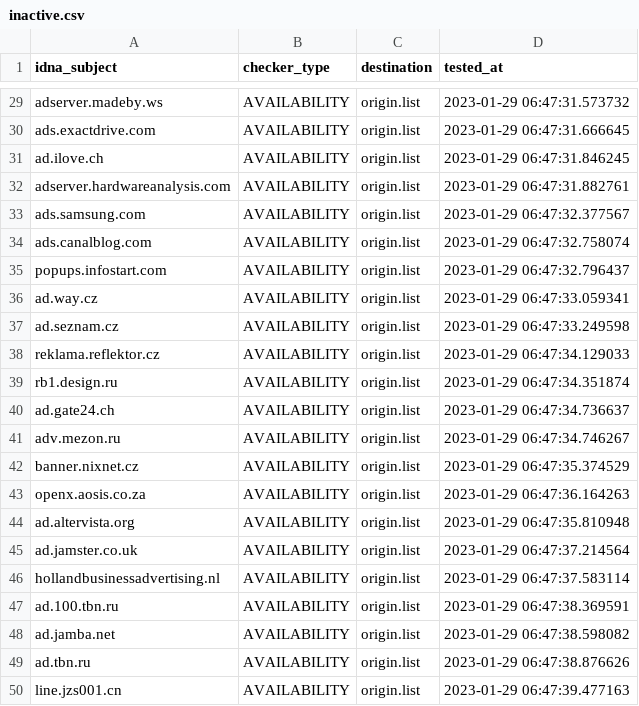
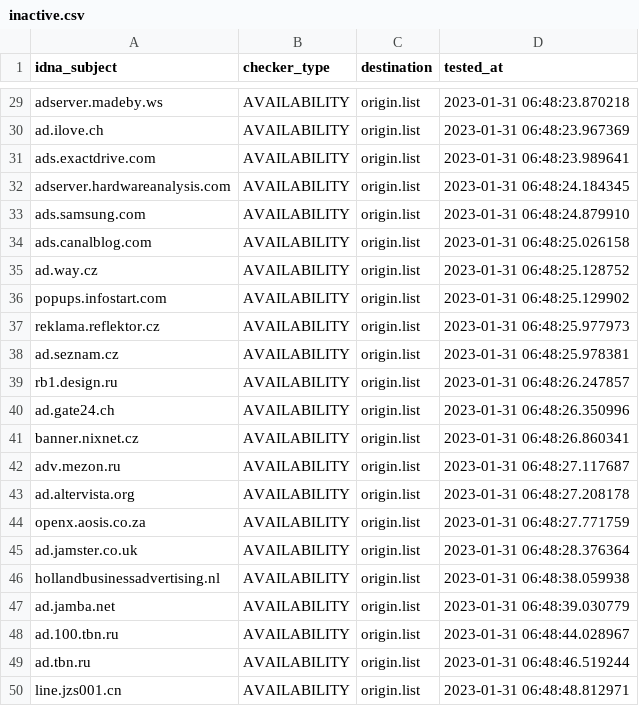
Before and after one commit to dead-hosts/hosts_web_yoyo.org, a CSV file: .pyfunceble/inactive.csv, drawn as a sheet; only a part is shown, gaps mark what is left out; removed rows and columns are numbered as before the commit, all else as after; the diff covers the shown part only; the diff names each change by its address in the sheet, - before the commit and + after, or states it on an @@ line.

```diff
--- a/.pyfunceble/inactive.csv
+++ b/.pyfunceble/inactive.csv
-D29 (tested_at): 2023-01-29 06:47:31.573732
+D29 (tested_at): 2023-01-31 06:48:23.870218
-row 30: ads.exactdrive.com | AVAILABILITY | origin.list | 2023-01-29 06:47:31.666645
-D30 (tested_at): 2023-01-29 06:47:31.846245
+D30 (tested_at): 2023-01-31 06:48:23.967369
+row 31: ads.exactdrive.com | AVAILABILITY | origin.list | 2023-01-31 06:48:23.989641
-D32 (tested_at): 2023-01-29 06:47:31.882761
+D32 (tested_at): 2023-01-31 06:48:24.184345
-D33 (tested_at): 2023-01-29 06:47:32.377567
+D33 (tested_at): 2023-01-31 06:48:24.879910
-D34 (tested_at): 2023-01-29 06:47:32.758074
+D34 (tested_at): 2023-01-31 06:48:25.026158
+row 35: ad.way.cz | AVAILABILITY | origin.list | 2023-01-31 06:48:25.128752
-D36 (tested_at): 2023-01-29 06:47:32.796437
+D36 (tested_at): 2023-01-31 06:48:25.129902
-A37 (idna_subject): ad.way.cz
+A37 (idna_subject): reklama.reflektor.cz
-D37 (tested_at): 2023-01-29 06:47:33.059341
+D37 (tested_at): 2023-01-31 06:48:25.977973
-D38 (tested_at): 2023-01-29 06:47:33.249598
+D38 (tested_at): 2023-01-31 06:48:25.978381
-row 38: reklama.reflektor.cz | AVAILABILITY | origin.list | 2023-01-29 06:47:34.129033
-D39 (tested_at): 2023-01-29 06:47:34.351874
+D39 (tested_at): 2023-01-31 06:48:26.247857
-D40 (tested_at): 2023-01-29 06:47:34.736637
+D40 (tested_at): 2023-01-31 06:48:26.350996
-row 41: adv.mezon.ru | AVAILABILITY | origin.list | 2023-01-29 06:47:34.746267
-D41 (tested_at): 2023-01-29 06:47:35.374529
+D41 (tested_at): 2023-01-31 06:48:26.860341
-A42 (idna_subject): openx.aosis.co.za
+A42 (idna_subject): adv.mezon.ru
-D42 (tested_at): 2023-01-29 06:47:36.164263
+D42 (tested_at): 2023-01-31 06:48:27.117687
-D43 (tested_at): 2023-01-29 06:47:35.810948
+D43 (tested_at): 2023-01-31 06:48:27.208178
+row 44: openx.aosis.co.za | AVAILABILITY | origin.list | 2023-01-31 06:48:27.771759
-D45 (tested_at): 2023-01-29 06:47:37.214564
+D45 (tested_at): 2023-01-31 06:48:28.376364
-D46 (tested_at): 2023-01-29 06:47:37.583114
+D46 (tested_at): 2023-01-31 06:48:38.059938
+row 47: ad.jamba.net | AVAILABILITY | origin.list | 2023-01-31 06:48:39.030779
-D48 (tested_at): 2023-01-29 06:47:38.369591
+D48 (tested_at): 2023-01-31 06:48:44.028967
-row 48: ad.jamba.net | AVAILABILITY | origin.list | 2023-01-29 06:47:38.598082
-D49 (tested_at): 2023-01-29 06:47:38.876626
+D49 (tested_at): 2023-01-31 06:48:46.519244
-D50 (tested_at): 2023-01-29 06:47:39.477163
+D50 (tested_at): 2023-01-31 06:48:48.812971
```
Also changed, not shown: 3 added rows, 3 removed rows and 24 edited cells elsewhere in this file, 14 other files.
